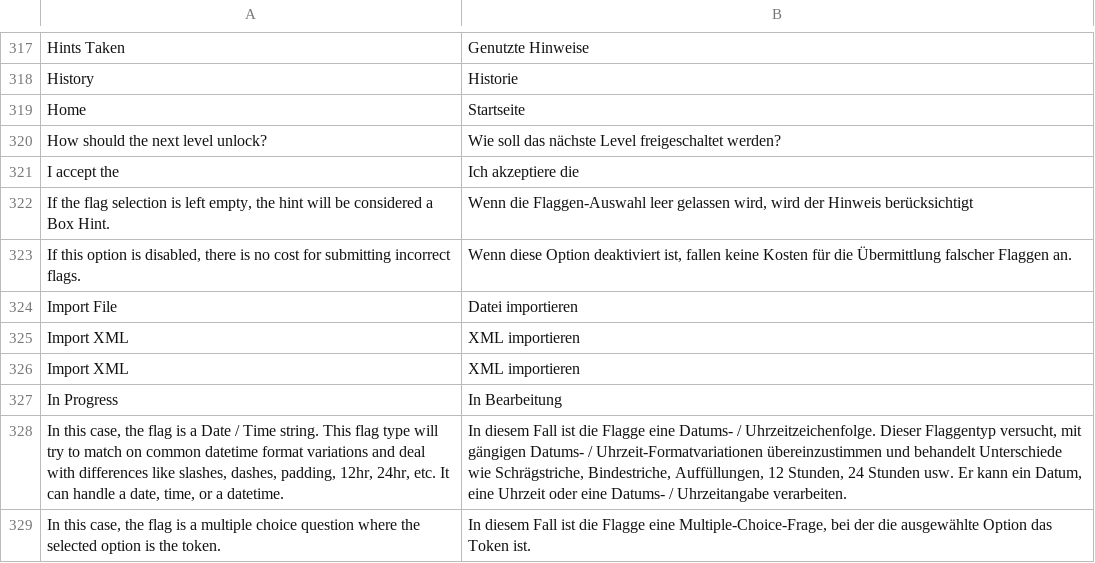
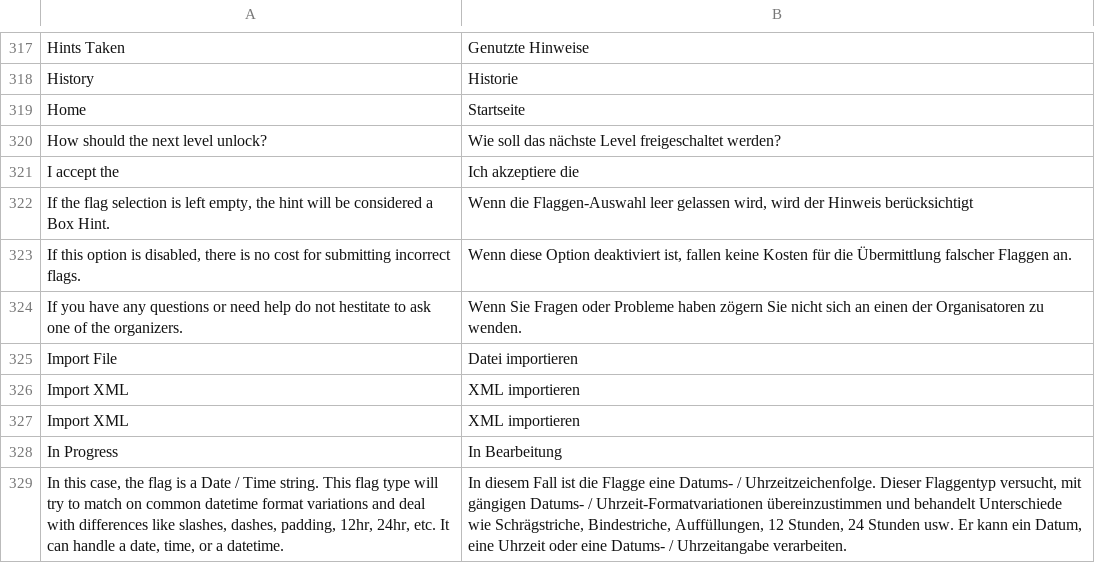
Before and after one commit to moloch--/RootTheBox, a CSV file: locale/de.csv, drawn as a sheet; only a part is shown, gaps mark what is left out; the shorter side is filled out with more unchanged rows.

Commit message:
add a organizer help info text to users home page
add a new section "ask organizers for help" to the users home game information page

```diff
--- a/locale/de.csv
+++ b/locale/de.csv
@@ -323,2 +323,3 @@ I accept the,Ich akzeptiere die
 "If this option is disabled, there is no cost for submitting incorrect flags.","Wenn diese Option deaktiviert ist, fallen keine Kosten für die Übermittlung falscher Flaggen an."
+If you have any questions or need help do not hestitate to ask one of the organizers., Wenn Sie Fragen oder Probleme haben zögern Sie nicht sich an einen der Organisatoren zu wenden.
 Import File,Datei importieren
```
Also changed, not shown: 2 other files.
